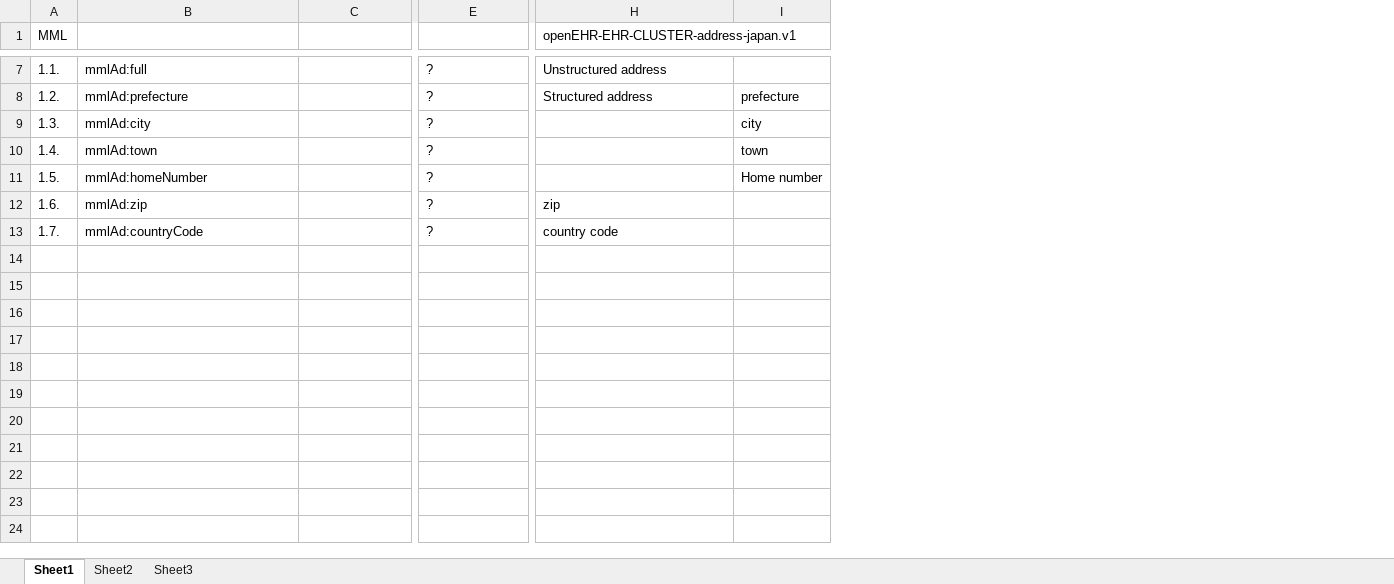
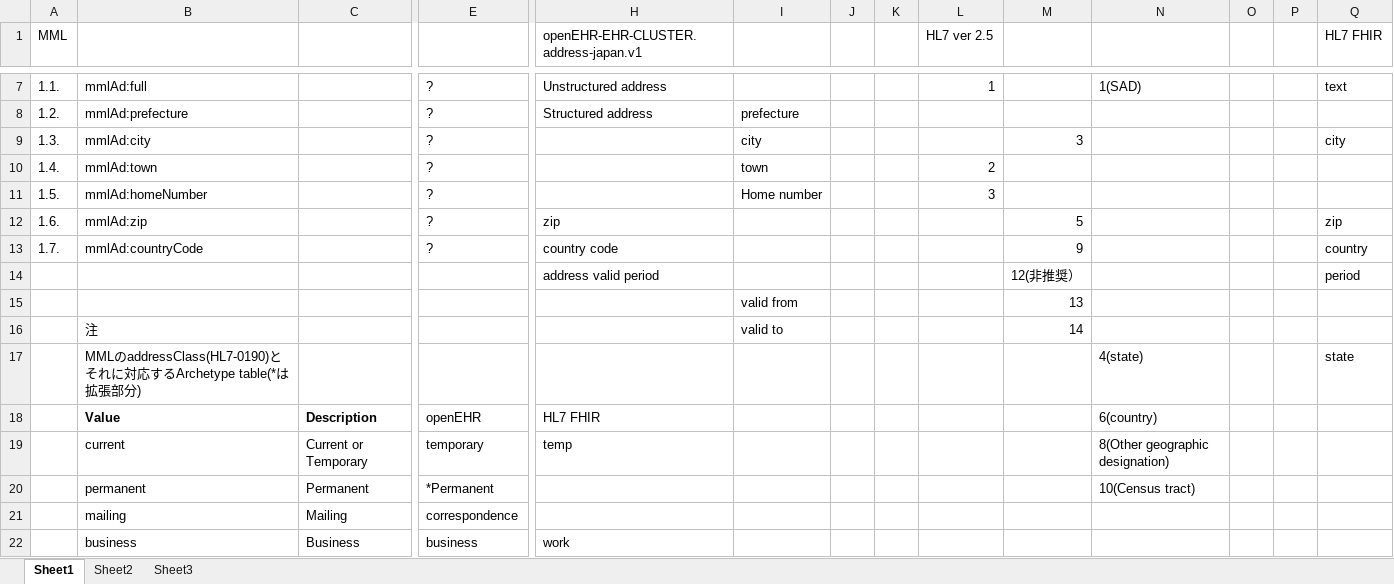
Before and after one commit to skoba/mml, an Excel workbook: mapping/mml_address_mapping.xlsx, sheet Sheet1, drawn as a sheet; only a part is shown, gaps mark what is left out; values as stored, in another font and other column widths than the file's, no borders; rows hold the shown columns only; the diff covers the shown part only; the diff names each change by its address in the sheet, - before the commit and + after, or states it on an @@ line.

Commit message:
address mapping with MML, openEHR, HL7 2.5 and FHIR.

```diff
--- a/mapping/mml_address_mapping.xlsx (sheet Sheet1)
+++ b/mapping/mml_address_mapping.xlsx (sheet Sheet1)
+column J, empty
+column K, empty
+column L (HL7 ver 2.5), rows 7-11: 1 |  |  | 2 | 3
+column M, rows 9-13: 3 |  |  | 5 | 9
+column N, row 7: 1(SAD)
+column O, empty
+column P, empty
+column Q (HL7 FHIR), rows 7-13: text |  | city |  |  | zip | country
-H1: openEHR-EHR-CLUSTER-address-japan.v1
+H1: openEHR-EHR-CLUSTER.address-japan.v1
+row 14:  |  |  |  | address valid period |  |  |  |  | 12(非推奨） |  |  |  | period
+row 15:  |  |  |  |  | valid from |  |  |  | 13
+row 16:  | 注 |  |  |  | valid to |  |  |  | 14
+row 17:  | MMLのaddressClass(HL7-0190)とそれに対応するArchetype table(*は拡張部分) |  |  |  |  |  |  |  |  | 4(state) |  |  | state
+row 18:  | Value | Description | openEHR | HL7 FHIR |  |  |  |  |  | 6(country)
+row 19:  | current | Current or Temporary | temporary | temp |  |  |  |  |  | 8(Other geographic designation)
+row 20:  | permanent | Permanent | *Permanent |  |  |  |  |  |  | 10(Census tract)
+row 21:  | mailing | Mailing | correspondence
+row 22:  | business | Business | business | work
```
Also changed, not shown: 9 added rows and 4 edited cells elsewhere in this sheet, 3 other files.
